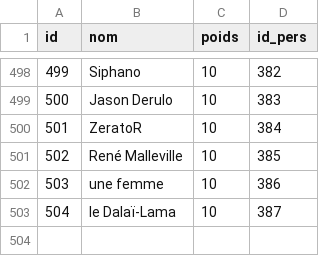
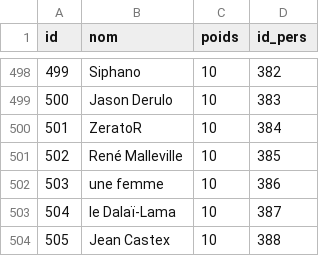
Before and after one commit to AlexieVQ/FlashNewsBot, a CSV file: tables/noms_pers.csv, drawn as a sheet; only a part is shown, gaps mark what is left out; the diff names each change by its address in the sheet, - before the commit and + after, or states it on an @@ line.

```diff
--- a/tables/noms_pers.csv
+++ b/tables/noms_pers.csv
+row 504: 505 | Jean Castex | 10 | 388
```
Also changed, not shown: tables/images.csv, tables/pers.csv, 2 other files.
